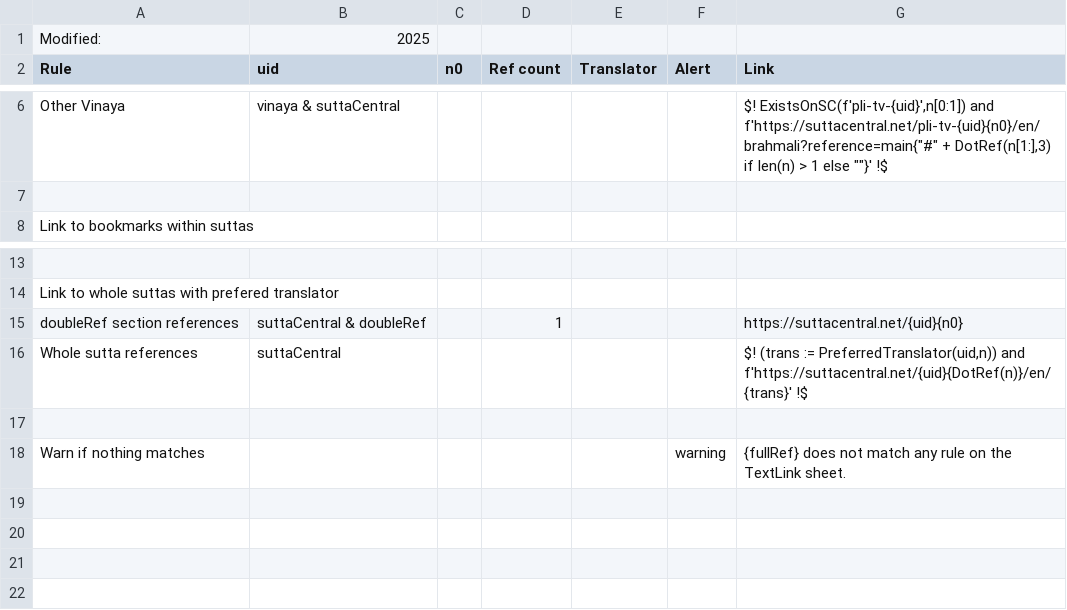
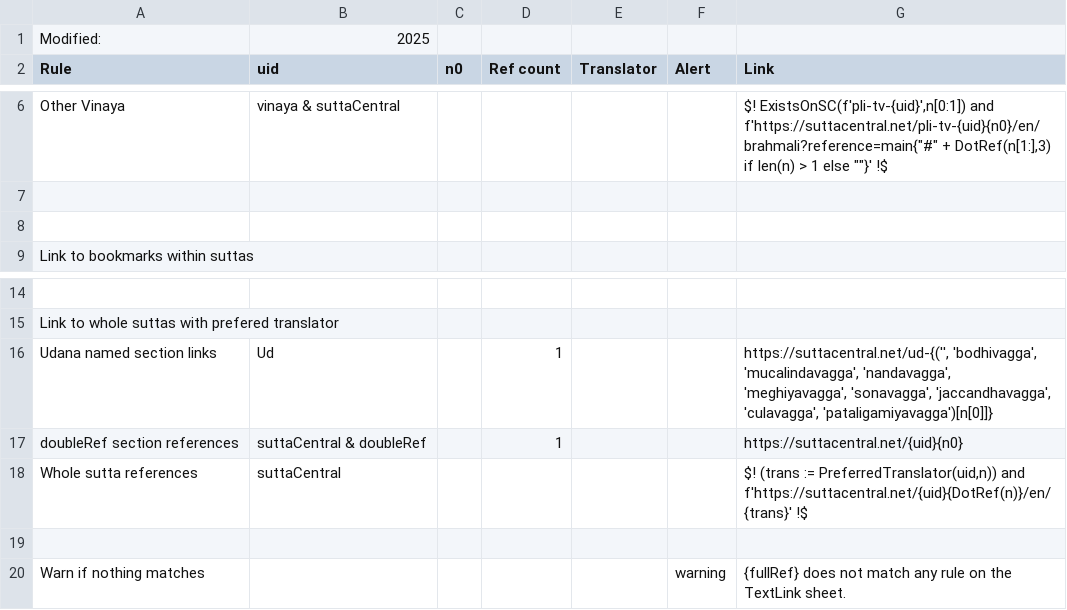
Before and after one commit to Kaccana-Bhikkhu/qs-archive, a CSV file: csv/TextLink.csv, drawn as a sheet; only a part is shown, gaps mark what is left out; the diff names each change by its address in the sheet, - before the commit and + after, or states it on an @@ line.

Commit message:
Fix links to named Udana sections; remove broken links to SuttaCentral Express

```diff
--- a/csv/TextLink.csv
+++ b/csv/TextLink.csv
+row 8: (empty)
+row 16: Udana named section links | Ud |  | 1 |  |  | https://suttacentral.net/ud-{('', 'bodhivagga', 'mucalindavagga', 'nandavagga', 'meghiyavagga', 'sonavagga', 'jaccandhavagga', 'culavagga', 'pataligamiyavagga')[n[0]]}
```
Also changed, not shown: csv/Summary.csv, 28 other files.
